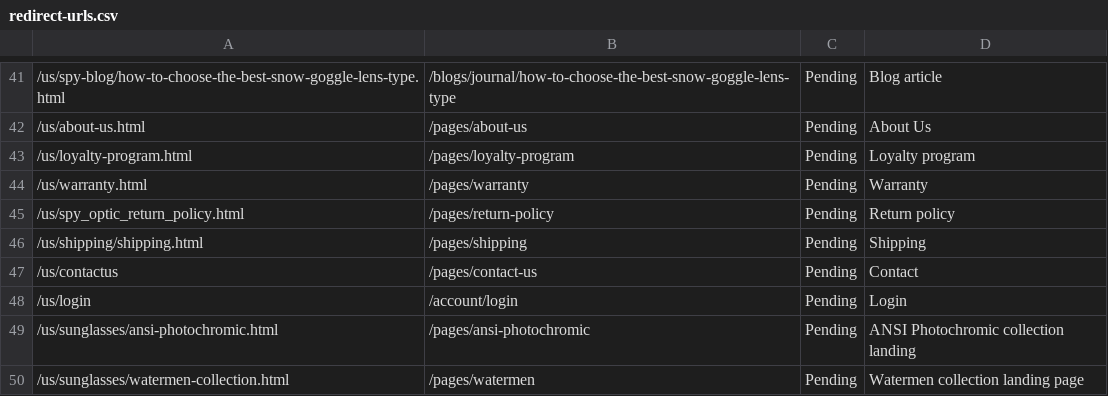
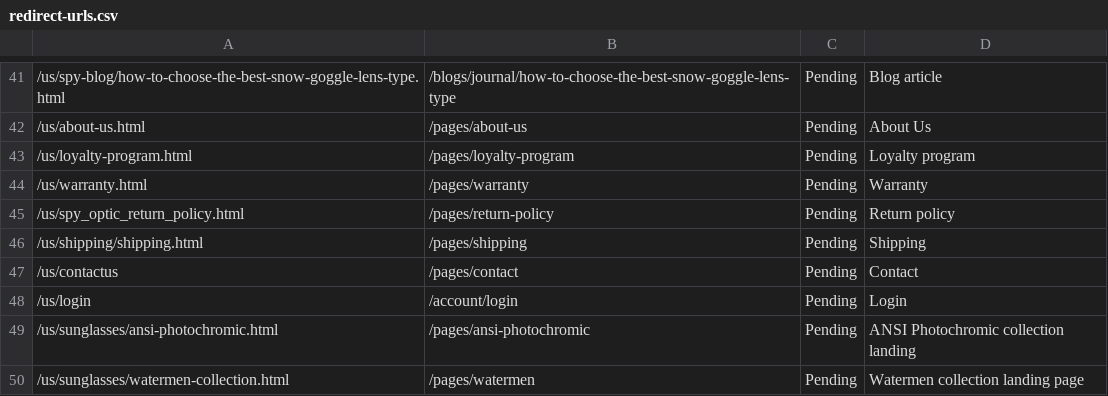
Before and after one commit to sylvainblenderseyewear/spy-v2, a CSV file: audit/redirect-urls.csv, drawn as a sheet; only a part is shown, gaps mark what is left out; the diff names each change by its address in the sheet, - before the commit and + after, or states it on an @@ line.

Commit message:
fix: match the contact page to spyoptic.com (spacing, type, focus, a11y)

```diff
--- a/audit/redirect-urls.csv
+++ b/audit/redirect-urls.csv
-B47: /pages/contact-us
+B47: /pages/contact
```
Also changed, not shown: 4 other files.
